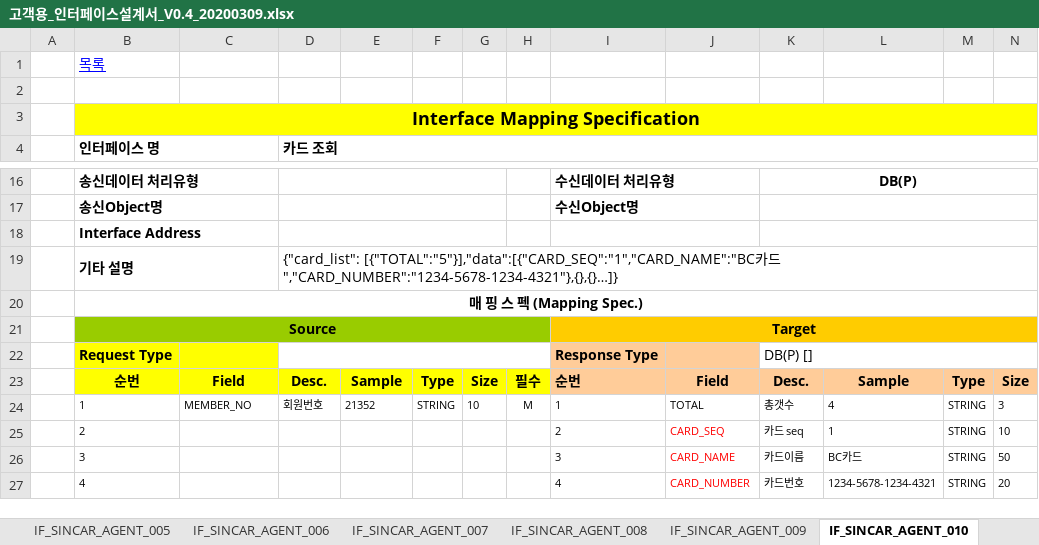
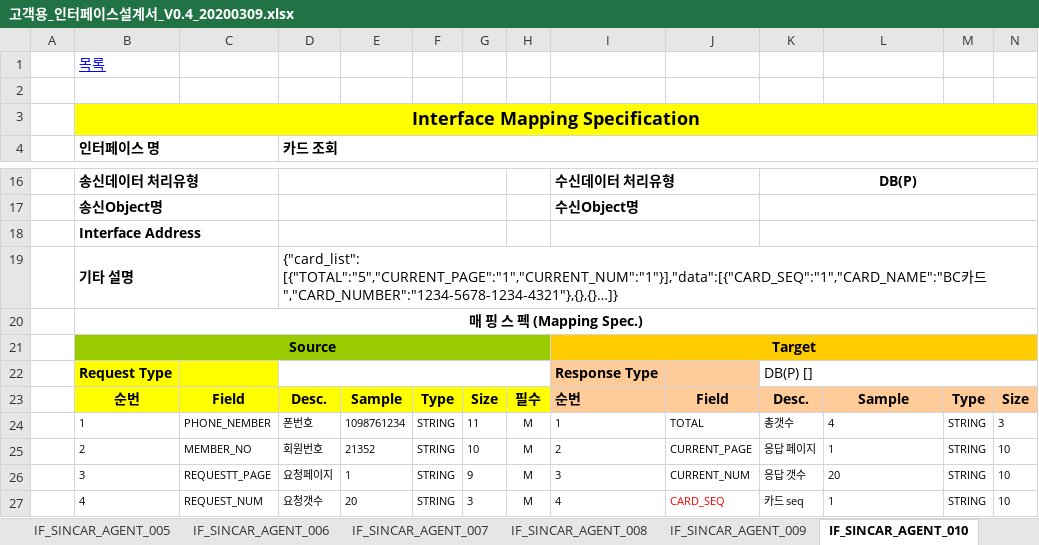
Before and after one commit to rixk-kim/sincarproject, an Excel workbook: Interface 문서/고객용_인터페이스설계서_V0.4_20200309.xlsx, sheet IF_SINCAR_AGENT_010, drawn as a sheet; only a part is shown, gaps mark what is left out; values as stored, in another font and other column widths than the file's, no borders; the diff covers the shown part only; the diff names each change by its address in the sheet, - before the commit and + after, or states it on an @@ line.

```diff
--- a/Interface 문서/고객용_인터페이스설계서_V0.4_20200309.xlsx (sheet IF_SINCAR_AGENT_010)
+++ b/Interface 문서/고객용_인터페이스설계서_V0.4_20200309.xlsx (sheet IF_SINCAR_AGENT_010)
-D19 (카드 조회): {"card_list": [{"TOTAL":"5"}],"data":[{"CARD_SEQ":"1","CARD_NAME":"BC카드…
+D19 (카드 조회): {"card_list": [{"TOTAL":"5","CURRENT_PAGE":"1","CURRENT_NUM":"1"}],"data":[{"CARD_SEQ":"1","CARD_NAME":"BC카드…
-C24: MEMBER_NO
+C24: PHONE_NEMBER
-D24 (카드 조회): 회원번호
+D24 (카드 조회): 폰번호
-E24: 21352
+E24: 1098761234
-G24: 10
+G24: 11
-C25: (empty)
+C25: MEMBER_NO
-D25 (카드 조회): (empty)
+D25 (카드 조회): 회원번호
-E25: (empty)
+E25: 21352
-F25:F27: (empty)
+F25:F27: STRING
-G25: (empty)
+G25: 10
-H25:H27: (empty)
+H25:H27: M
-J25: CARD_SEQ
+J25: CURRENT_PAGE
-J25:J26 text colour: #FF0000
+J25:J26 text colour: black
-K25: 카드 seq
+K25: 응답 페이지
-C26: (empty)
+C26: REQUESTT_PAGE
-D26 (카드 조회): (empty)
+D26 (카드 조회): 요청페이지
-E26: (empty)
+E26: 1
-G26: (empty)
+G26: 9
-J26: CARD_NAME
+J26: CURRENT_NUM
-K26: 카드이름
+K26: 응답 갯수
-L26: BC카드
+L26: 20
-N26: 50
+N26: 10
-C27: (empty)
+C27: REQUEST_NUM
-D27 (카드 조회): (empty)
+D27 (카드 조회): 요청갯수
-E27: (empty)
+E27: 20
-G27: (empty)
+G27: 3
-J27: CARD_NUMBER
+J27: CARD_SEQ
-K27: 카드번호
+K27: 카드 seq
-L27: 1234-5678-1234-4321
+L27: 1
-N27: 20
+N27: 10
```
Also changed, not shown: 19 edited cells and cell formats elsewhere in this sheet, sheet IF_SINCAR_AGENT_013, 15 other files.
